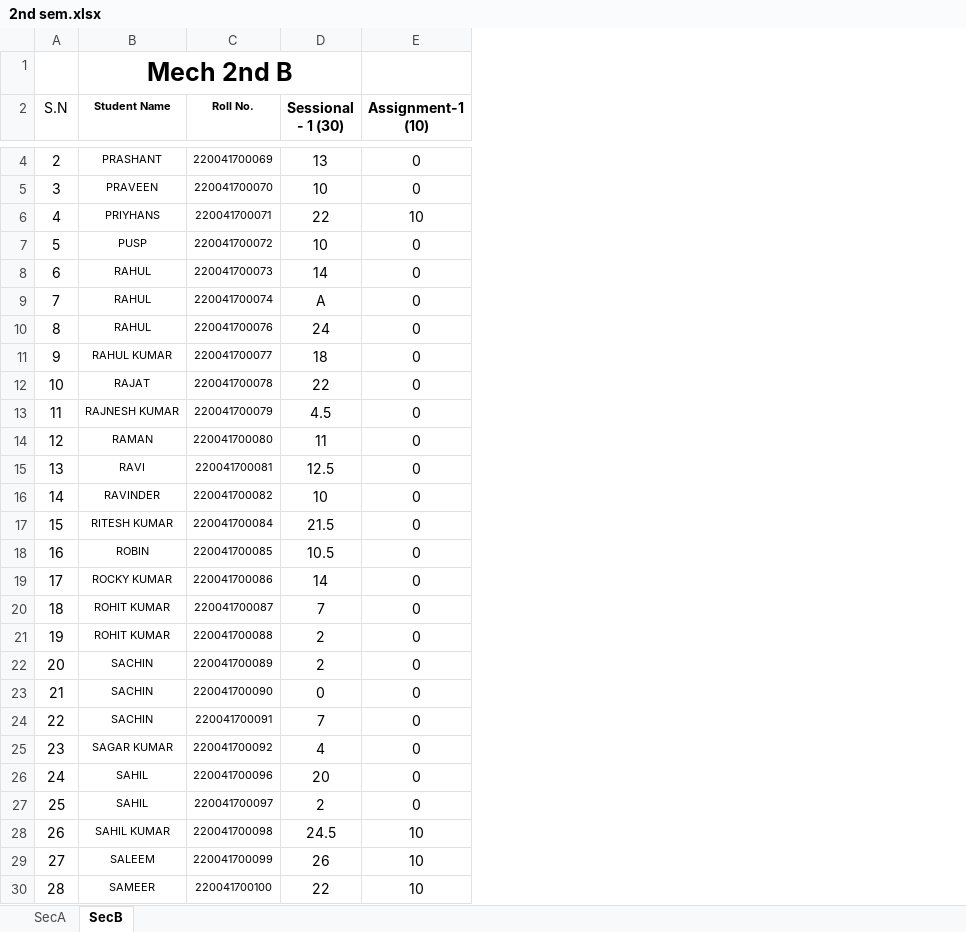
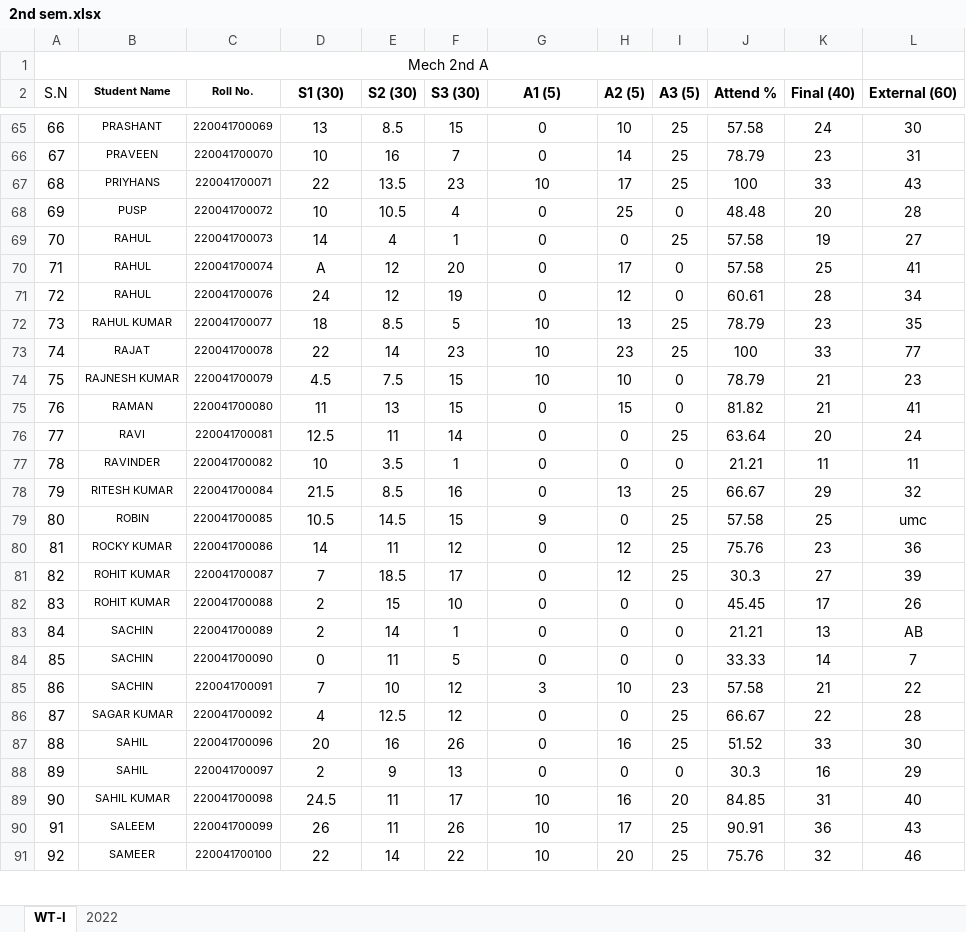
Before and after one commit to mechanicalcodingthunder/MechanicalCodingThunder.github.io, an Excel workbook: static/Upload/2nd sem.xlsx, sheet WT-I, drawn as a sheet; only a part is shown, gaps mark what is left out; values as stored, in another font and other column widths than the file's, no borders; conditional formats not drawn; removed rows and columns are numbered as before the commit, all else as after; the diff covers the shown part only; the diff names each change by its address in the sheet, - before the commit and + after, or states it on an @@ line.

```diff
--- a/static/Upload/2nd sem.xlsx (sheet WT-I)
+++ b/static/Upload/2nd sem.xlsx (sheet WT-I)
-sheet tab: SecA
+sheet tab: 2022
-sheet tab: SecB
+sheet tab: WT-I
@@ sheet tab order changed: WT-I | 2022 @@
+column E (S2 (30)), rows 65-91: 8.5 | 16 | 13.5 | 10.5 | 4 | 12 | 12 | 8.5 | 14 | 7.5 | 13 | 11 | 3.5 | 8.5 | 14.5 | 11 | 18.5 | 15 | 14 | 11 | 10 | 12.5 | 16 | 9 | 11 | 11 | 14
+column F (S3 (30)), rows 65-91: 15 | 7 | 23 | 4 | 1 | 20 | 19 | 5 | 23 | 15 | 15 | 14 | 1 | 16 | 15 | 12 | 17 | 10 | 1 | 5 | 12 | 12 | 26 | 13 | 17 | 26 | 22
+column H (A2 (5)), rows 65-91: 10 | 14 | 17 | 25 | 0 | 17 | 12 | 13 | 23 | 10 | 15 | 0 | 0 | 13 | 0 | 12 | 12 | 0 | 0 | 0 | 10 | 0 | 16 | 0 | 16 | 17 | 20
+column I (A3 (5)), rows 65-91: 25 | 25 | 25 | 0 | 25 | 0 | 0 | 25 | 25 | 0 | 0 | 25 | 0 | 25 | 25 | 25 | 25 | 0 | 0 | 0 | 23 | 25 | 25 | 0 | 20 | 25 | 25
+column J (Attend %), rows 65-91: 57.58 | 78.79 | 100 | 48.48 | 57.58 | 57.58 | 60.61 | 78.79 | 100 | 78.79 | 81.82 | 63.64 | 21.21 | 66.67 | 57.58 | 75.76 | 30.3 | 45.45 | 21.21 | 33.33 | 57.58 | 66.67 | 51.52 | 30.3 | 84.85 | 90.91 | 75.76
+column K (Final (40)), rows 65-91: 24 | 23 | 33 | 20 | 19 | 25 | 28 | 23 | 33 | 21 | 21 | 20 | 11 | 29 | 25 | 23 | 27 | 17 | 13 | 14 | 21 | 22 | 33 | 16 | 31 | 36 | 32
+column L (External (60)), rows 65-91: 30 | 31 | 43 | 28 | 27 | 41 | 34 | 35 | 77 | 23 | 41 | 24 | 11 | 32 | umc | 36 | 39 | 26 | AB | 7 | 22 | 28 | 30 | 29 | 40 | 43 | 46
@@ column A (S.N) renumbered from row 1 down @@
+A1:K1 merged
-B1 (Student Name): Mech 2nd B
+B1 (Student Name): (empty)
-B1:D1 merged
-D2: Sessional - 1 (30)
+D2: S1 (30)
-G2: Assignment-1 (10)
+G2: A1 (5)
-G72:G74 (A1 (5)): 0
+G72:G74 (A1 (5)): 10
-G79 (A1 (5)): 0
+G79 (A1 (5)): 9
-G85 (A1 (5)): 0
+G85 (A1 (5)): 3
```
Also changed, not shown: 61 added rows elsewhere in this sheet, 1 other file.
